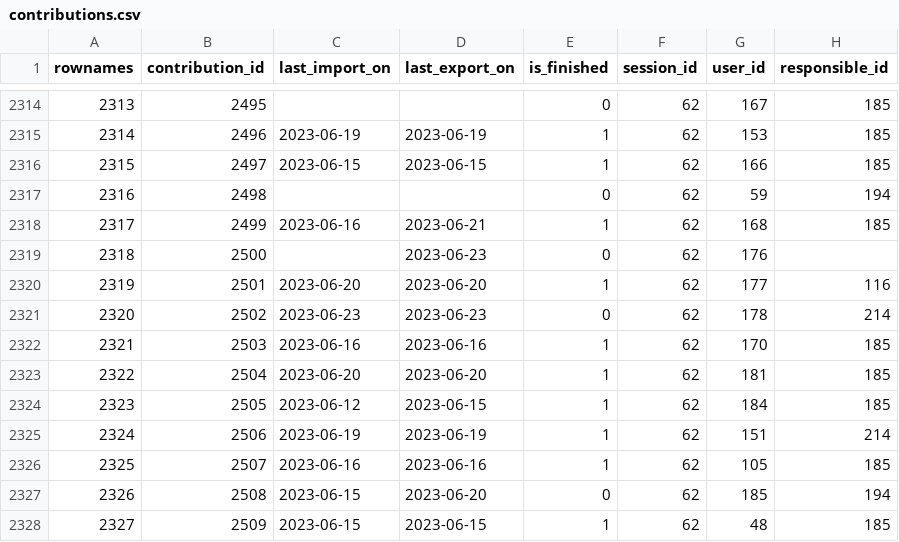
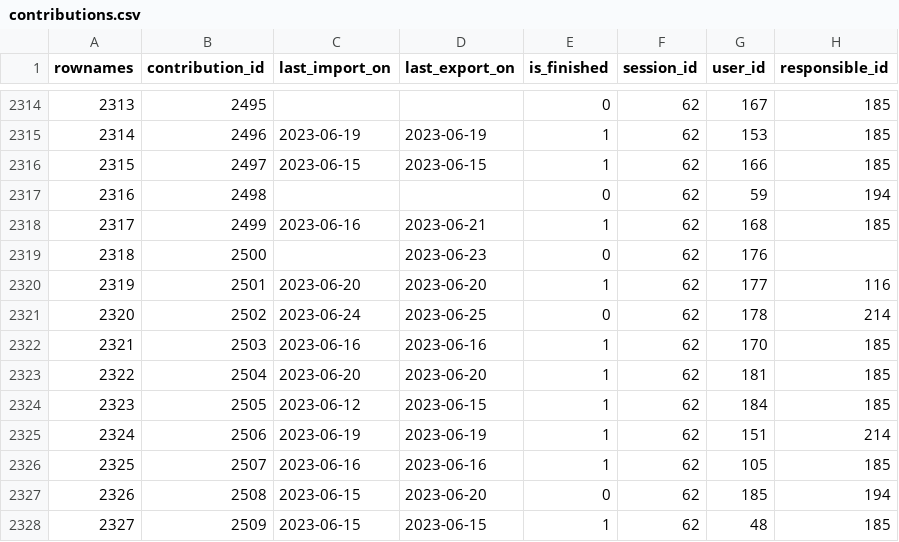
Before and after one commit to s-balandine/typology-dump, a CSV file: data/contributions.csv, drawn as a sheet; only a part is shown, gaps mark what is left out.

```diff
--- a/data/contributions.csv
+++ b/data/contributions.csv
@@ -2320,3 +2320,3 @@ rownames,contribution_id,last_import_on,last_export_on,is_finished,session_id,us
 2319,2501,2023-06-20 ,2023-06-20 ,1,62,177,116
-2320,2502,2023-06-23 ,2023-06-23 ,0,62,178,214
+2320,2502,2023-06-24 ,2023-06-25 ,0,62,178,214
 2321,2503,2023-06-16 ,2023-06-16 ,1,62,170,185
```
Also changed, not shown: data/d2session_history.csv, data/decisions.csv, 4 other files.
